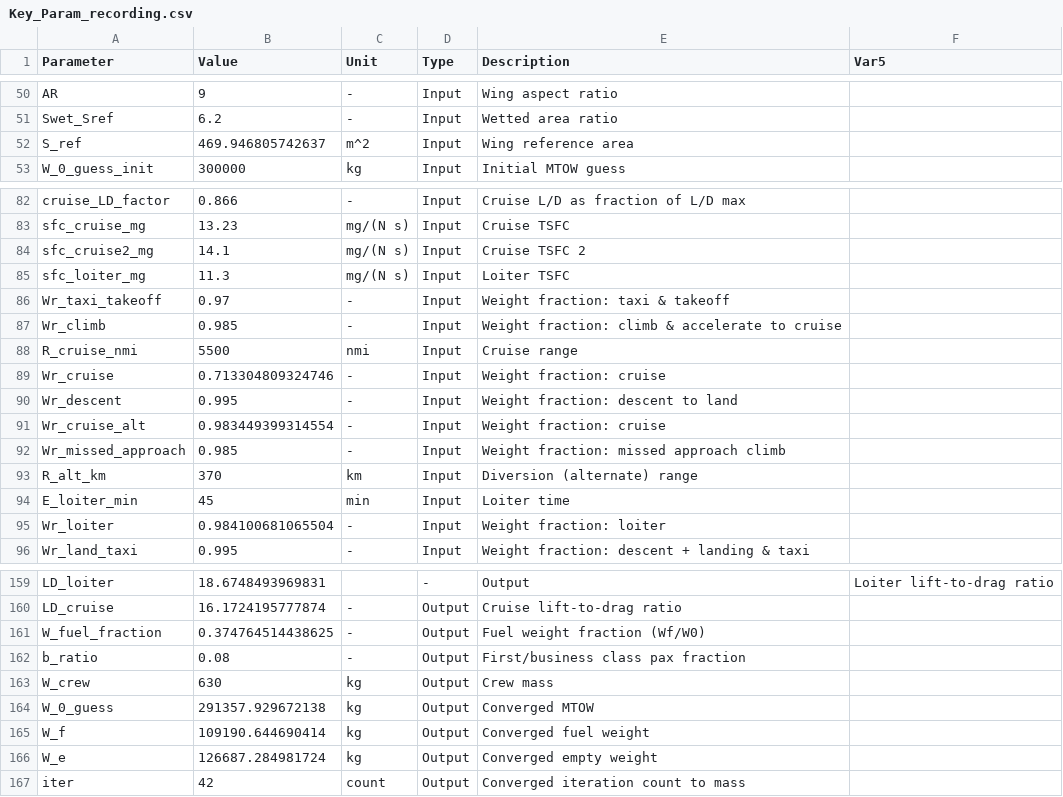
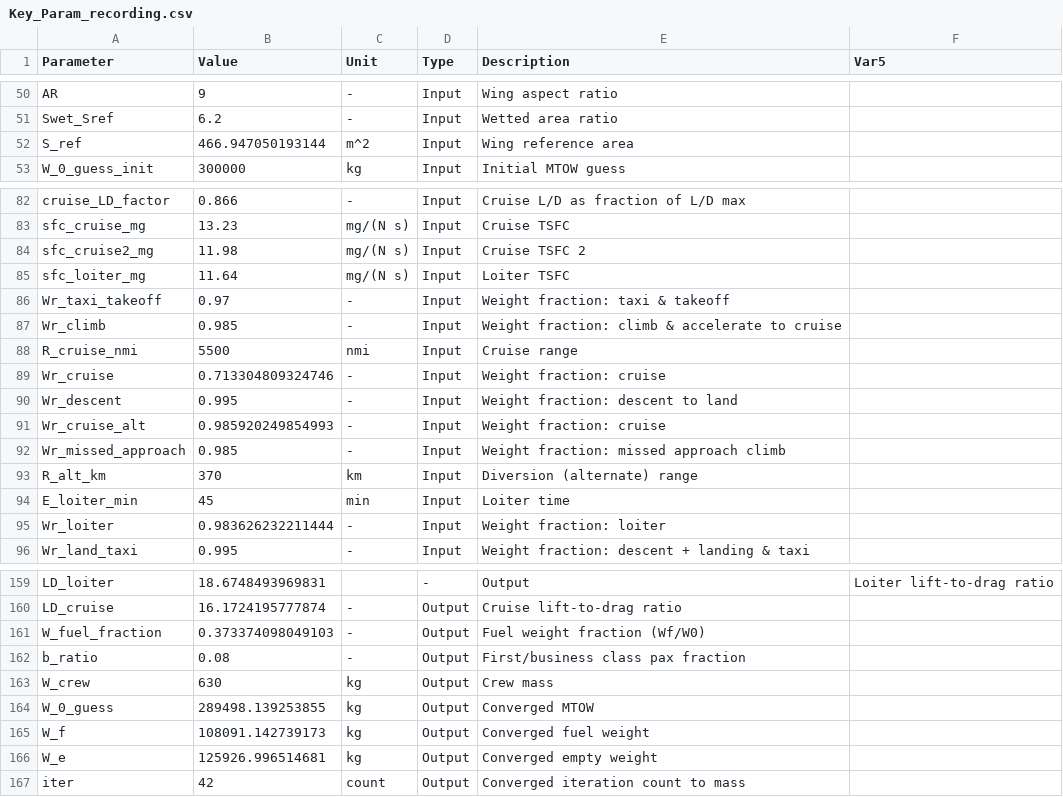
Before and after one commit to Lea324/AVD_Group7, a CSV file: Key_Param_recording.csv, drawn as a sheet; only a part is shown, gaps mark what is left out.

```diff
--- a/Key_Param_recording.csv
+++ b/Key_Param_recording.csv
@@ -51,3 +51,3 @@ AR,9,-,Input,"Wing aspect ratio",
 Swet_Sref,6.2,-,Input,"Wetted area ratio",
-S_ref,469.946805742637,m^2,Input,"Wing reference area",
+S_ref,466.947050193144,m^2,Input,"Wing reference area",
 W_0_guess_init,300000,kg,Input,"Initial MTOW guess",
@@ -83,4 +83,4 @@ cruise_LD_factor,0.866,-,Input,"Cruise L/D as fraction of L/D max",
 sfc_cruise_mg,13.23,mg/(N s),Input,"Cruise TSFC",
-sfc_cruise2_mg,14.1,mg/(N s),Input,"Cruise TSFC 2",
-sfc_loiter_mg,11.3,mg/(N s),Input,"Loiter TSFC",
+sfc_cruise2_mg,11.98,mg/(N s),Input,"Cruise TSFC 2",
+sfc_loiter_mg,11.64,mg/(N s),Input,"Loiter TSFC",
 Wr_taxi_takeoff,0.97,-,Input,"Weight fraction: taxi & takeoff",
@@ -90,3 +90,3 @@ Wr_cruise,0.713304809324746,-,Input,"Weight fraction: cruise",
 Wr_descent,0.995,-,Input,"Weight fraction: descent to land",
-Wr_cruise_alt,0.983449399314554,-,Input,"Weight fraction: cruise",
+Wr_cruise_alt,0.985920249854993,-,Input,"Weight fraction: cruise",
 Wr_missed_approach,0.985,-,Input,"Weight fraction: missed approach climb",
@@ -94,3 +94,3 @@ R_alt_km,370,km,Input,"Diversion (alternate) range",
 E_loiter_min,45,min,Input,"Loiter time",
-Wr_loiter,0.984100681065504,-,Input,"Weight fraction: loiter",
+Wr_loiter,0.983626232211444,-,Input,"Weight fraction: loiter",
 Wr_land_taxi,0.995,-,Input,"Weight fraction: descent + landing & taxi",
@@ -160,8 +160,8 @@ LD_loiter,18.6748493969831,,-,"Output",Loiter lift-to-drag ratio
 LD_cruise,16.1724195777874,-,Output,"Cruise lift-to-drag ratio",
-W_fuel_fraction,0.374764514438625,-,Output,"Fuel weight fraction (Wf/W0)",
+W_fuel_fraction,0.373374098049103,-,Output,"Fuel weight fraction (Wf/W0)",
 b_ratio,0.08,-,Output,"First/business class pax fraction",
 W_crew,630,kg,Output,"Crew mass",
-W_0_guess,291357.929672138,kg,Output,"Converged MTOW",
-W_f,109190.644690414,kg,Output,"Converged fuel weight",
-W_e,126687.284981724,kg,Output,"Converged empty weight",
+W_0_guess,289498.139253855,kg,Output,"Converged MTOW",
+W_f,108091.142739173,kg,Output,"Converged fuel weight",
+W_e,125926.996514681,kg,Output,"Converged empty weight",
 iter,42,count,Output,"Converged iteration count to mass",
```
Also changed, not shown: 4 other files.
